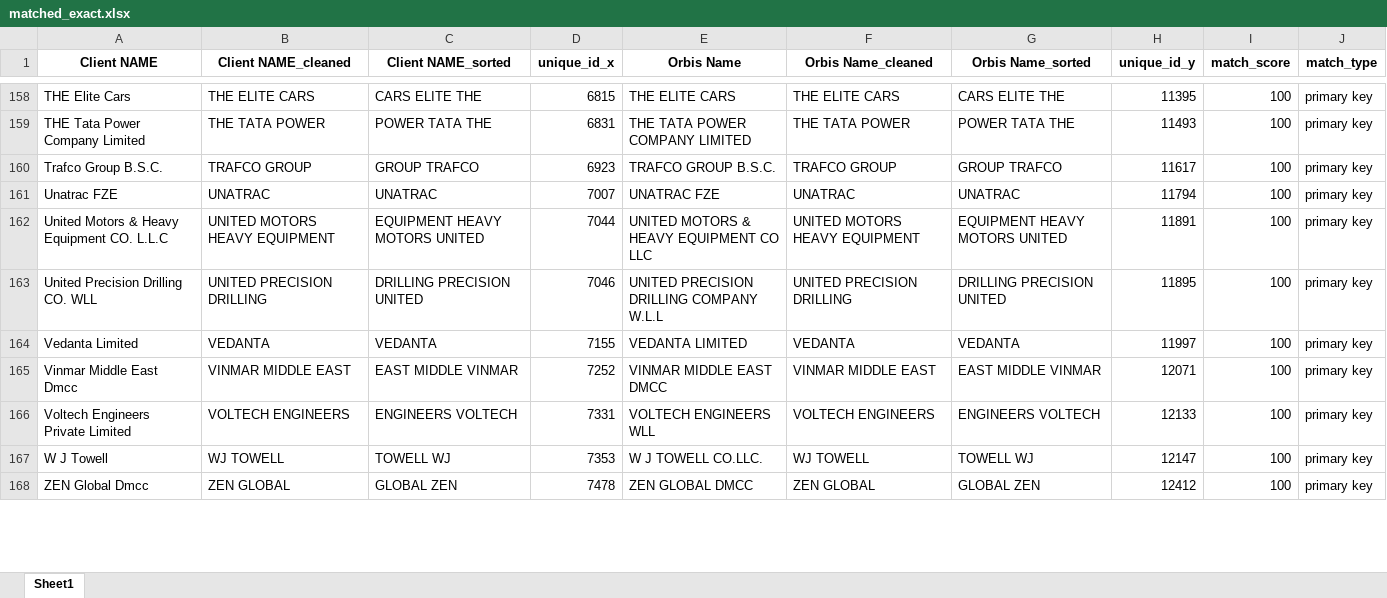
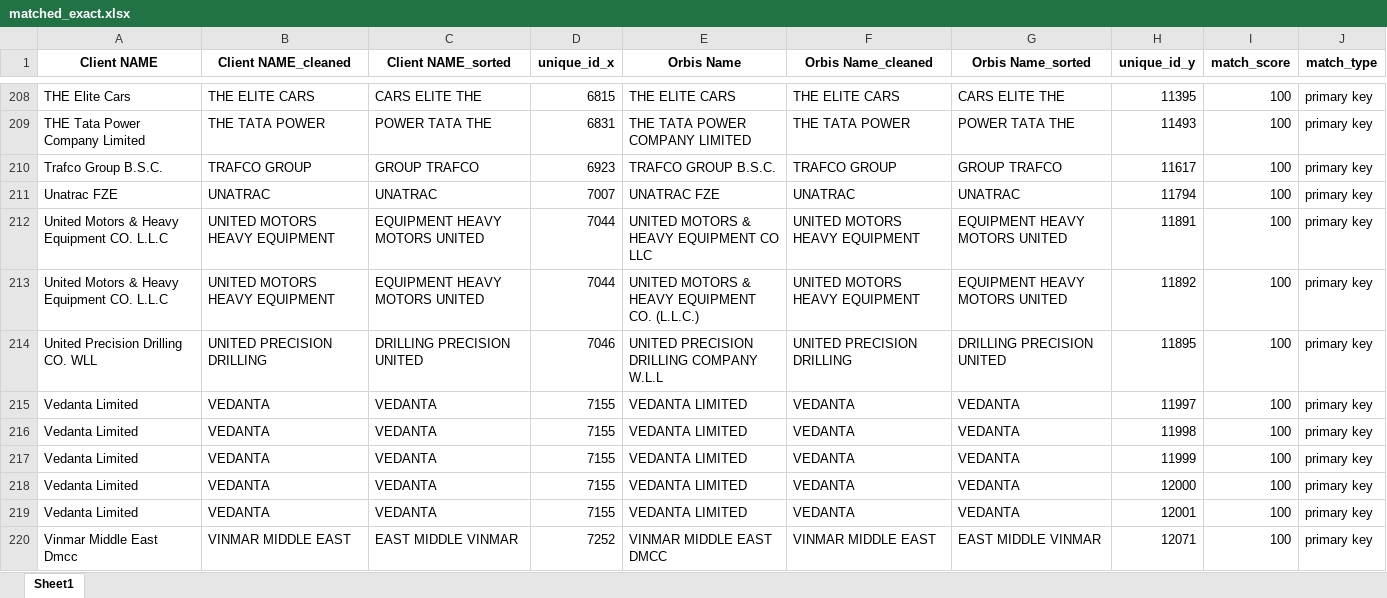
Before and after one commit to Infomineo-da/Name_Matching_App, an Excel workbook: Data/Output/matched_exact.xlsx, sheet Sheet1, drawn as a sheet; only a part is shown, gaps mark what is left out; the shorter side is filled out with more unchanged rows; values as stored, in another font and other column widths than the file's, no borders; the diff covers the shown part only; the diff names each change by its address in the sheet, - before the commit and + after, or states it on an @@ line.

```diff
--- a/Data/Output/matched_exact.xlsx (sheet Sheet1)
+++ b/Data/Output/matched_exact.xlsx (sheet Sheet1)
+row 213: United Motors & Heavy Equipment CO. L.L.C | UNITED MOTORS HEAVY EQUIPMENT | EQUIPMENT HEAVY MOTORS UNITED | 7044 | UNITED MOTORS & HEAVY EQUIPMENT CO. (L.L.C.) | UNITED MOTORS HEAVY EQUIPMENT | EQUIPMENT HEAVY MOTORS UNITED | 11892 | 100 | primary key
+row 216: Vedanta Limited | VEDANTA | VEDANTA | 7155 | VEDANTA LIMITED | VEDANTA | VEDANTA | 11998 | 100 | primary key
+row 217: Vedanta Limited | VEDANTA | VEDANTA | 7155 | VEDANTA LIMITED | VEDANTA | VEDANTA | 11999 | 100 | primary key
+row 218: Vedanta Limited | VEDANTA | VEDANTA | 7155 | VEDANTA LIMITED | VEDANTA | VEDANTA | 12000 | 100 | primary key
+row 219: Vedanta Limited | VEDANTA | VEDANTA | 7155 | VEDANTA LIMITED | VEDANTA | VEDANTA | 12001 | 100 | primary key
```
Also changed, not shown: 53 added rows and 1 removed row elsewhere in this sheet, Data/Cleaned_Input/cleaned_df1.xlsx, Data/Cleaned_Input/cleaned_df2.xlsx, 4 other files.
